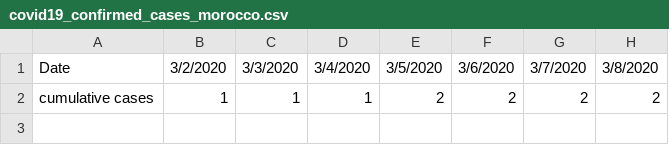
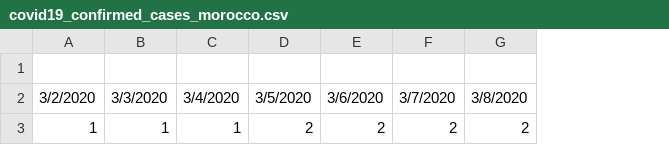
Before and after one commit to Noaaah/Morocco-s-cumulative-confirmed-cases-COVID-19, a CSV file: covid19_confirmed_cases_morocco.csv, drawn as a sheet; only a part is shown; removed rows and columns are numbered as before the commit, all else as after; rows hold the shown columns only; the diff names each change by its address in the sheet, - before the commit and + after, or states it on an @@ line.

Commit message:
Update covid19_confirmed_cases_morocco.csv

```diff
--- a/covid19_confirmed_cases_morocco.csv
+++ b/covid19_confirmed_cases_morocco.csv
-column A, rows 1-2: Date | cumulative cases
+row 1: (empty)
```
